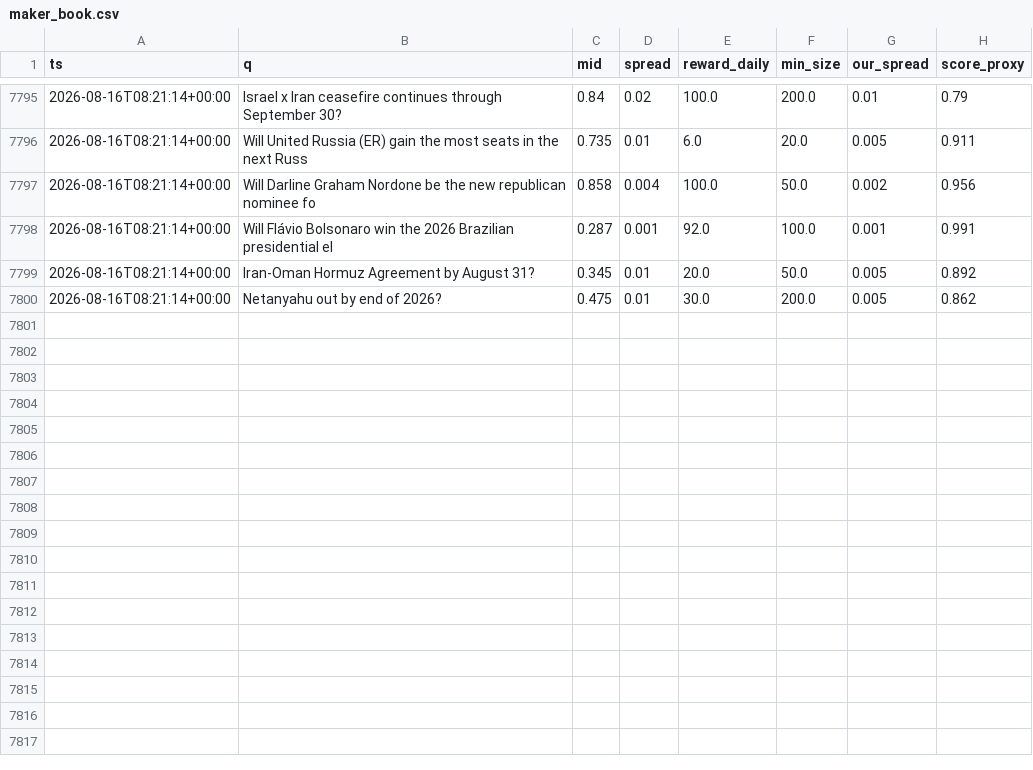
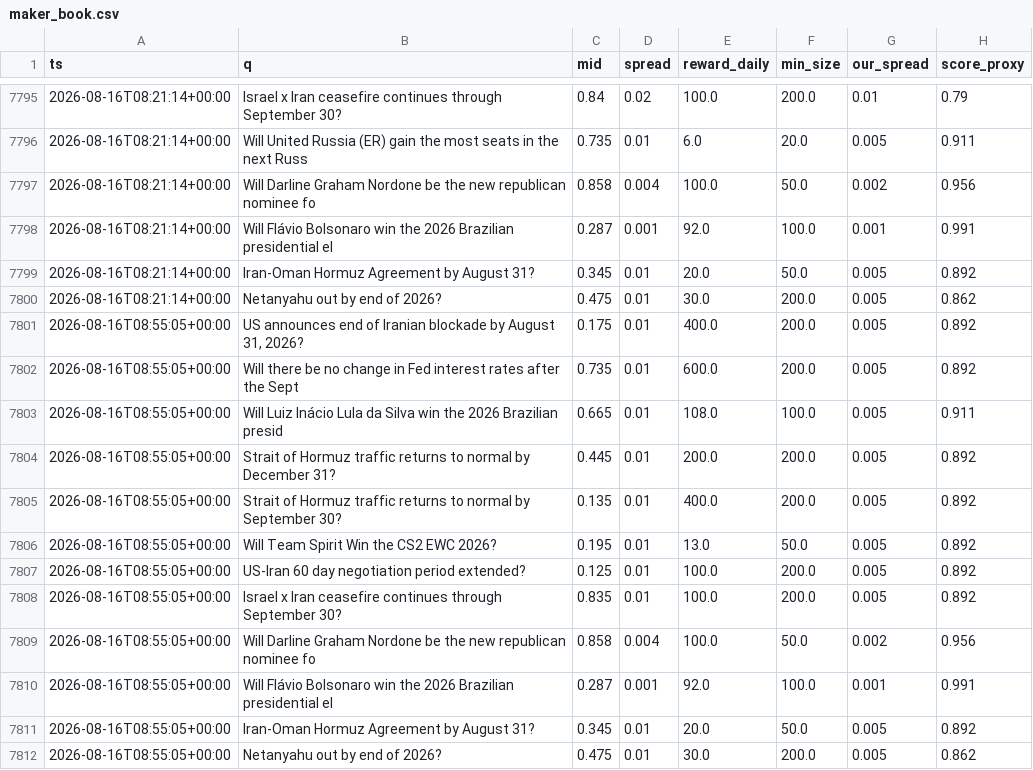
Before and after one commit to Savi-Swar/desk, a CSV file: collected/maker_book.csv, drawn as a sheet; only a part is shown, gaps mark what is left out.

```diff
--- a/collected/maker_book.csv
+++ b/collected/maker_book.csv
@@ -7800 +7800,13 @@ ts,q,mid,spread,reward_daily,min_size,our_spread,score_proxy
 2026-08-16T08:21:14+00:00,Netanyahu out by end of 2026?,0.475,0.01,30.0,200.0,0.005,0.862
+2026-08-16T08:55:05+00:00,"US announces end of Iranian blockade by August 31, 2026?",0.175,0.01,400.0,200.0,0.005,0.892
+2026-08-16T08:55:05+00:00,Will there be no change in Fed interest rates after the Sept,0.735,0.01,600.0,200.0,0.005,0.892
+2026-08-16T08:55:05+00:00,Will Luiz Inácio Lula da Silva win the 2026 Brazilian presid,0.665,0.01,108.0,100.0,0.005,0.911
+2026-08-16T08:55:05+00:00,Strait of Hormuz traffic returns to normal by December 31?,0.445,0.01,200.0,200.0,0.005,0.892
+2026-08-16T08:55:05+00:00,Strait of Hormuz traffic returns to normal by September 30?,0.135,0.01,400.0,200.0,0.005,0.892
+2026-08-16T08:55:05+00:00,Will Team Spirit Win the CS2 EWC 2026?,0.195,0.01,13.0,50.0,0.005,0.892
+2026-08-16T08:55:05+00:00,US-Iran 60 day negotiation period extended?,0.125,0.01,100.0,200.0,0.005,0.892
+2026-08-16T08:55:05+00:00,Israel x Iran ceasefire continues through September 30?,0.835,0.01,100.0,200.0,0.005,0.892
+2026-08-16T08:55:05+00:00,Will Darline Graham Nordone be the new republican nominee fo,0.858,0.004,100.0,50.0,0.002,0.956
+2026-08-16T08:55:05+00:00,Will Flávio Bolsonaro win the 2026 Brazilian presidential el,0.287,0.001,92.0,100.0,0.001,0.991
+2026-08-16T08:55:05+00:00,Iran-Oman Hormuz Agreement by August 31?,0.345,0.01,20.0,50.0,0.005,0.892
+2026-08-16T08:55:05+00:00,Netanyahu out by end of 2026?,0.475,0.01,30.0,200.0,0.005,0.862
```
Also changed, not shown: collected/ws_detections.csv, 1 other file.
